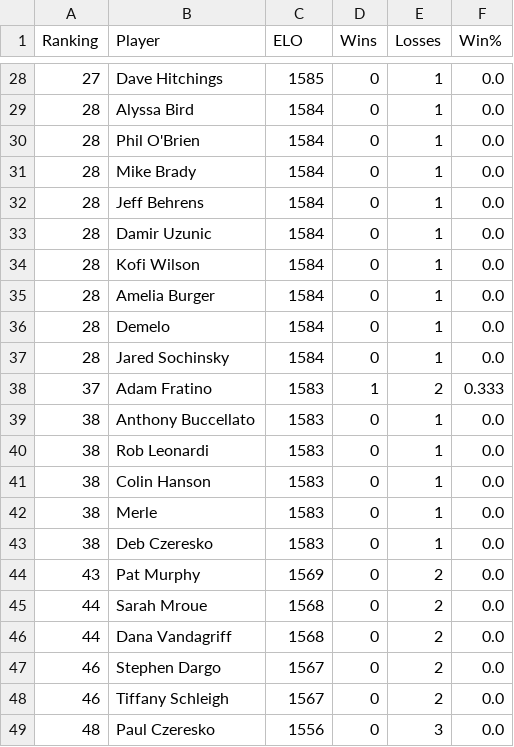
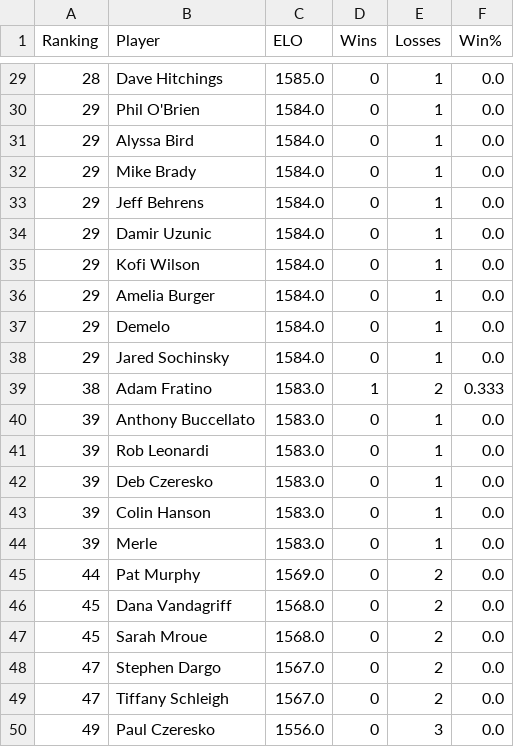
Before and after one commit to mdunlap15/shuffleboard_rankings, a CSV file: Rankings_Table.csv, drawn as a sheet; only a part is shown, gaps mark what is left out; the diff covers the shown part only.

```diff
--- a/Rankings_Table.csv
+++ b/Rankings_Table.csv
@@ -28,22 +29,22 @@ Ranking,Player,ELO,Wins,Losses,Win%
-27,Dave Hitchings,1585,0,1,0.0
-28,Alyssa Bird,1584,0,1,0.0
-28,Phil O'Brien,1584,0,1,0.0
-28,Mike Brady,1584,0,1,0.0
-28,Jeff Behrens,1584,0,1,0.0
-28,Damir Uzunic,1584,0,1,0.0
-28,Kofi Wilson,1584,0,1,0.0
-28,Amelia Burger,1584,0,1,0.0
-28,Demelo,1584,0,1,0.0
-28,Jared Sochinsky,1584,0,1,0.0
-37,Adam Fratino,1583,1,2,0.333
-38,Anthony Buccellato,1583,0,1,0.0
-38,Rob Leonardi,1583,0,1,0.0
-38,Colin Hanson,1583,0,1,0.0
-38,Merle,1583,0,1,0.0
-38,Deb Czeresko,1583,0,1,0.0
-43,Pat Murphy,1569,0,2,0.0
-44,Sarah Mroue,1568,0,2,0.0
-44,Dana Vandagriff,1568,0,2,0.0
-46,Stephen Dargo,1567,0,2,0.0
-46,Tiffany Schleigh,1567,0,2,0.0
-48,Paul Czeresko,1556,0,3,0.0
+28,Dave Hitchings,1585.0,0,1,0.0
+29,Phil O'Brien,1584.0,0,1,0.0
+29,Alyssa Bird,1584.0,0,1,0.0
+29,Mike Brady,1584.0,0,1,0.0
+29,Jeff Behrens,1584.0,0,1,0.0
+29,Damir Uzunic,1584.0,0,1,0.0
+29,Kofi Wilson,1584.0,0,1,0.0
+29,Amelia Burger,1584.0,0,1,0.0
+29,Demelo,1584.0,0,1,0.0
+29,Jared Sochinsky,1584.0,0,1,0.0
+38,Adam Fratino,1583.0,1,2,0.333
+39,Anthony Buccellato,1583.0,0,1,0.0
+39,Rob Leonardi,1583.0,0,1,0.0
+39,Deb Czeresko,1583.0,0,1,0.0
+39,Colin Hanson,1583.0,0,1,0.0
+39,Merle,1583.0,0,1,0.0
+44,Pat Murphy,1569.0,0,2,0.0
+45,Dana Vandagriff,1568.0,0,2,0.0
+45,Sarah Mroue,1568.0,0,2,0.0
+47,Stephen Dargo,1567.0,0,2,0.0
+47,Tiffany Schleigh,1567.0,0,2,0.0
+49,Paul Czeresko,1556.0,0,3,0.0
```
Also changed, not shown: 3 added rows, 2 removed rows and 34 edited cells elsewhere in this file, Rankings.csv, 1 other file.
